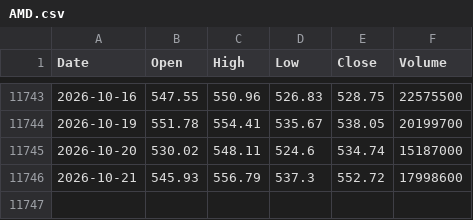
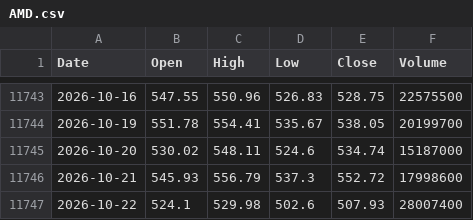
Before and after one commit to herandy/market-data, a CSV file: data/AMD.csv, drawn as a sheet; only a part is shown, gaps mark what is left out; the diff names each change by its address in the sheet, - before the commit and + after, or states it on an @@ line.

```diff
--- a/data/AMD.csv
+++ b/data/AMD.csv
+row 11747: 2026-10-22 | 524.1 | 529.98 | 502.6 | 507.93 | 28007400
```
Also changed, not shown: data/AMZN.csv, data/GOOGL.csv, 8 other files.
